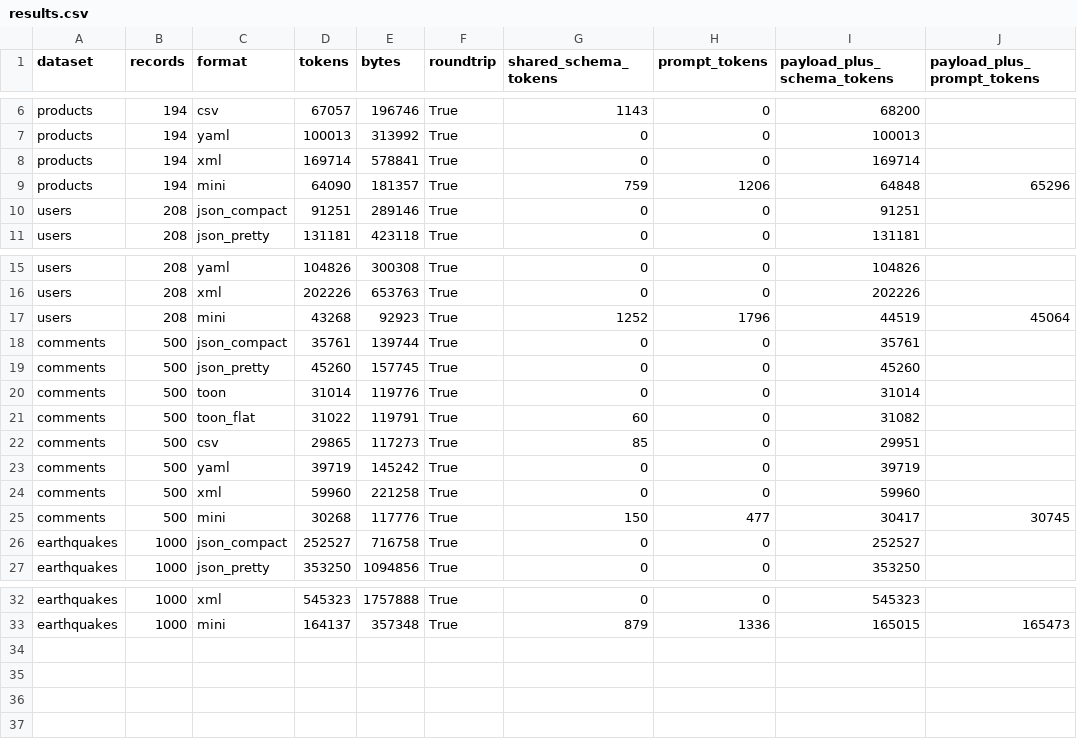
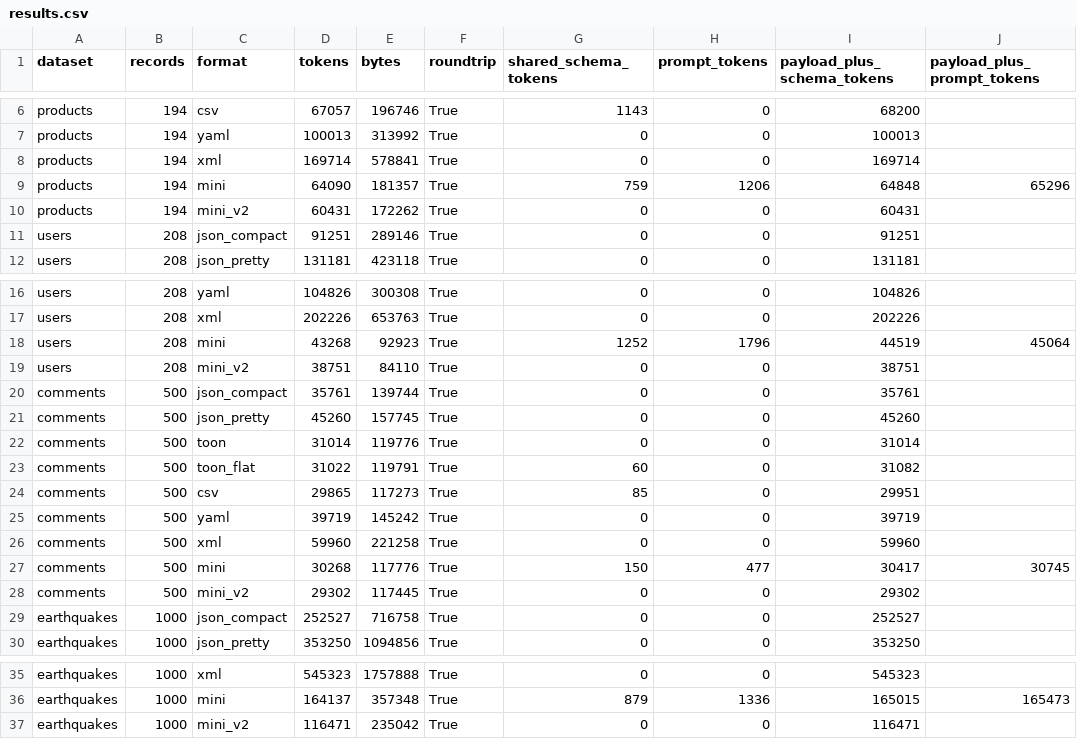
Before and after one commit to LiveLinDev/mini-format, a CSV file: benchmark/public/results.csv, drawn as a sheet; only a part is shown, gaps mark what is left out; the diff names each change by its address in the sheet, - before the commit and + after, or states it on an @@ line.

```diff
--- a/benchmark/public/results.csv
+++ b/benchmark/public/results.csv
+row 10: products | 194 | mini_v2 | 60431 | 172262 | True | 0 | 0 | 60431
+row 19: users | 208 | mini_v2 | 38751 | 84110 | True | 0 | 0 | 38751
+row 28: comments | 500 | mini_v2 | 29302 | 117445 | True | 0 | 0 | 29302
+row 37: earthquakes | 1000 | mini_v2 | 116471 | 235042 | True | 0 | 0 | 116471
```
Also changed, not shown: 41 other files.
